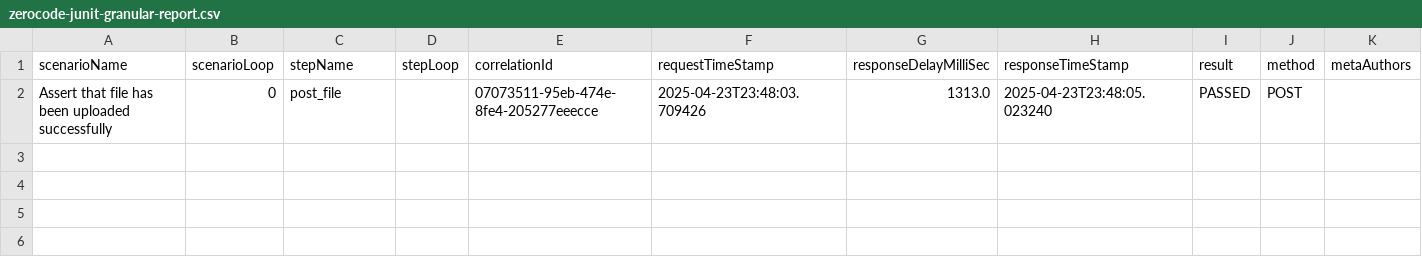
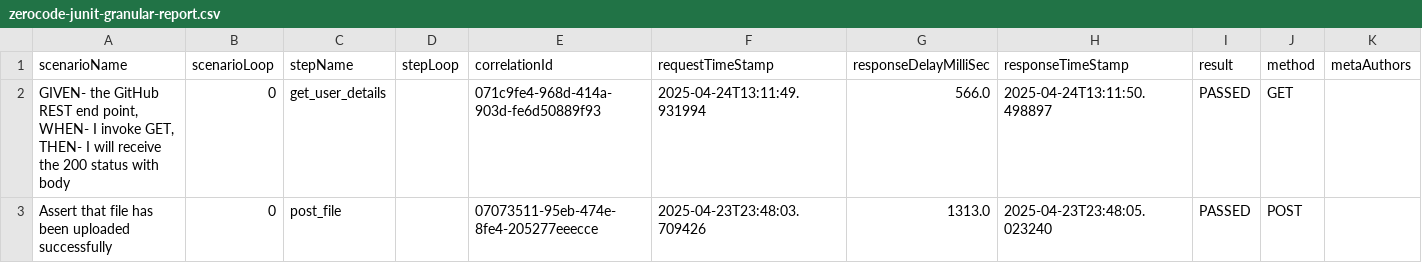
Before and after one commit to panigr/zerocode-test-reports, a CSV file: zerocode-junit-granular-report.csv, drawn as a sheet; only a part is shown; rows hold the shown columns only; the diff names each change by its address in the sheet, - before the commit and + after, or states it on an @@ line.

```diff
--- a/zerocode-junit-granular-report.csv
+++ b/zerocode-junit-granular-report.csv
+row 2: GIVEN- the GitHub REST end point, WHEN- I invoke GET, THEN- I will receive the 200 status with body | 0 | get_user_details |  | 071c9fe4-968d-414a-903d-fe6d50889f93 | 2025-04-24T13:11:49.931994 | 566.0 | 2025-04-24T13:11:50.498897 | PASSED | GET
```
Also changed, not shown: 2 other files.
